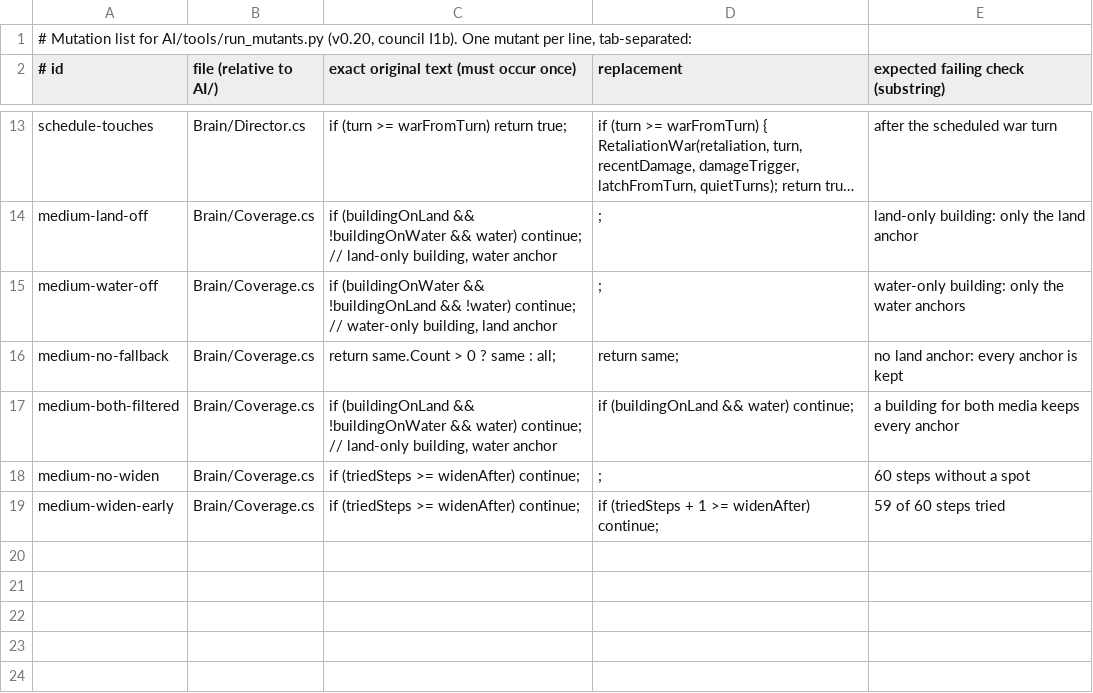
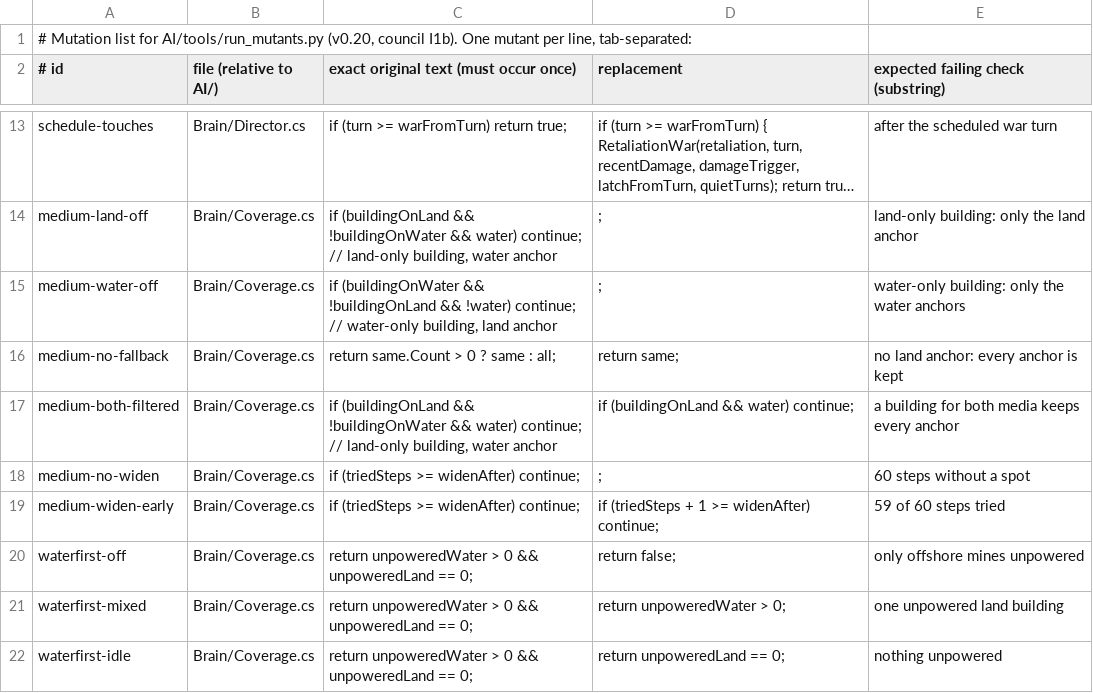
Before and after one commit to PavolKum/interplanetary-ee-smarter-ai, a TSV file: AI/tools/mutants.tsv, drawn as a sheet; only a part is shown, gaps mark what is left out; long unchanged cells end in ….

```diff
--- a/AI/tools/mutants.tsv
+++ b/AI/tools/mutants.tsv
@@ -19 +19,4 @@ medium-no-widen	Brain/Coverage.cs	if (triedSteps >= widenAfter) continue;	;	60 s
 medium-widen-early	Brain/Coverage.cs	if (triedSteps >= widenAfter) continue;	if (triedSteps + 1 >= widenAfter) continue;	59 of 60 steps tried
+waterfirst-off	Brain/Coverage.cs	return unpoweredWater > 0 && unpoweredLand == 0;	return false;	only offshore mines unpowered
+waterfirst-mixed	Brain/Coverage.cs	return unpoweredWater > 0 && unpoweredLand == 0;	return unpoweredWater > 0;	one unpowered land building
+waterfirst-idle	Brain/Coverage.cs	return unpoweredWater > 0 && unpoweredLand == 0;	return unpoweredLand == 0;	nothing unpowered
```
Also changed, not shown: 6 other files.
